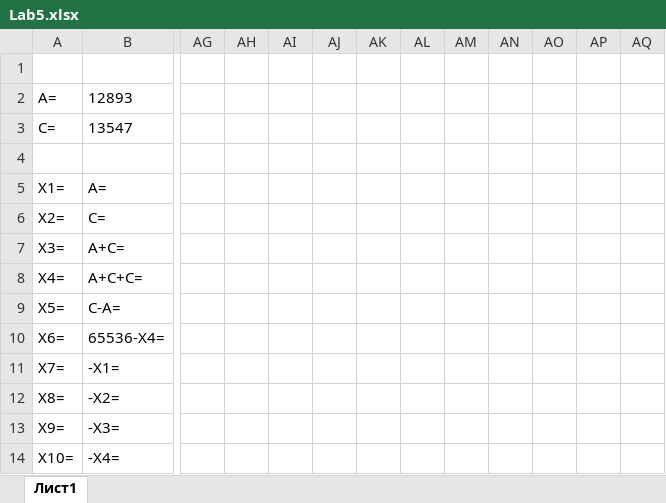
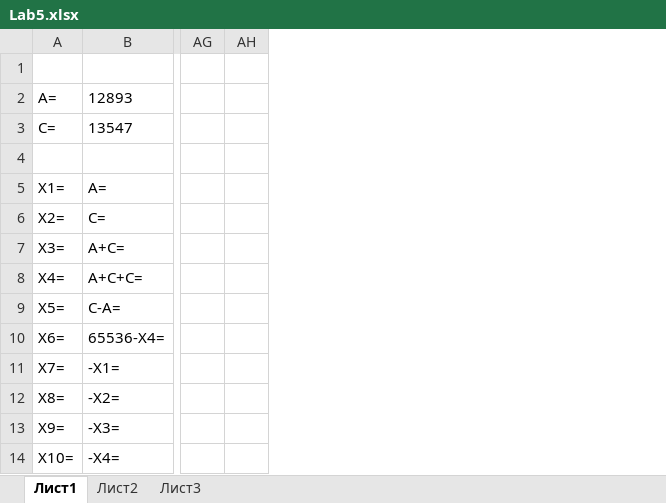
Before and after one commit to KruglovEgor/Informatics, an Excel workbook: lab5/Lab5.xlsx, sheet Лист1, drawn as a sheet; only a part is shown, gaps mark what is left out; values as stored, in another font and other column widths than the file's, no borders; conditional formats not drawn; removed rows and columns are numbered as before the commit, all else as after; the diff names each change by its address in the sheet, - before the commit and + after, or states it on an @@ line.

```diff
--- a/lab5/Lab5.xlsx (sheet Лист1)
+++ b/lab5/Lab5.xlsx (sheet Лист1)
+sheet tab: Лист2
+sheet tab: Лист3
-column AH, empty
-column AI, empty
-column AJ, empty
-column AK, empty
-column AL, empty
-column AM, empty
-column AN, empty
-column AO, empty
-column AP, empty
-column AQ, empty
+column AH, empty
```
Also changed, not shown: charts or pictures, 1 other file.
